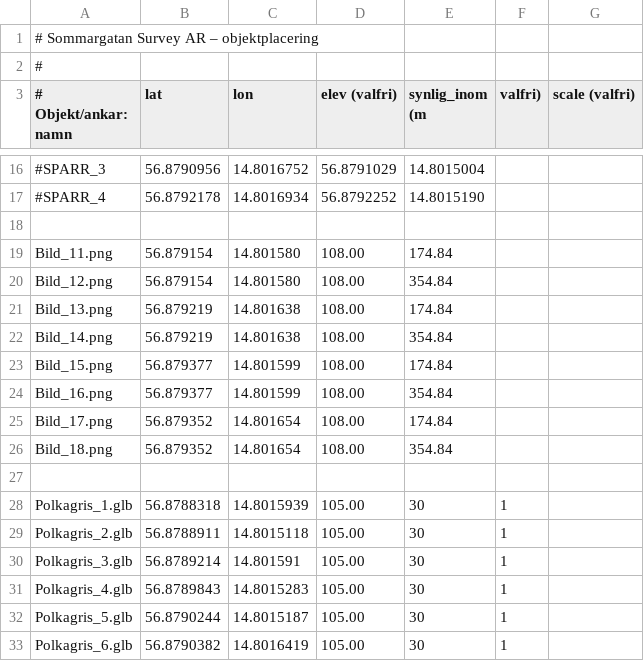
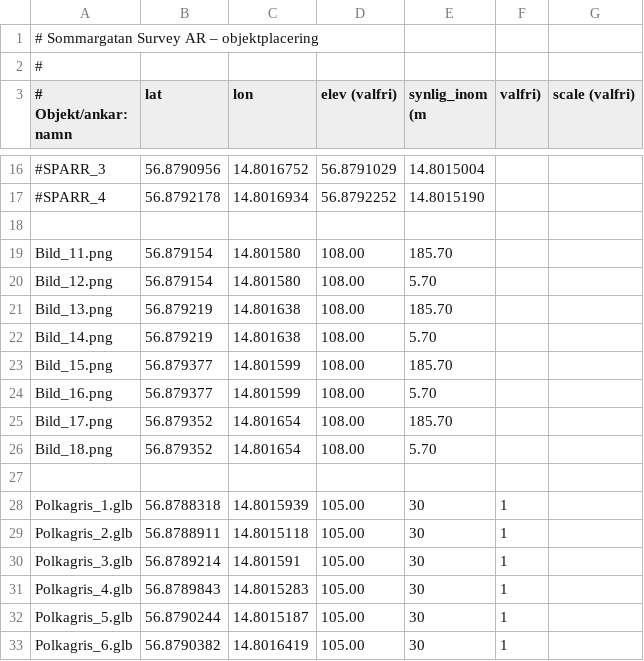
Before and after one commit to henkegyllen/Sommargata, a CSV file: assets/placements.csv, drawn as a sheet; only a part is shown, gaps mark what is left out; the diff names each change by its address in the sheet, - before the commit and + after, or states it on an @@ line.

```diff
--- a/assets/placements.csv
+++ b/assets/placements.csv
-E19 (synlig_inom (m): 174.84
+E19 (synlig_inom (m): 185.70
-E20 (synlig_inom (m): 354.84
+E20 (synlig_inom (m): 5.70
-E21 (synlig_inom (m): 174.84
+E21 (synlig_inom (m): 185.70
-E22 (synlig_inom (m): 354.84
+E22 (synlig_inom (m): 5.70
-E23 (synlig_inom (m): 174.84
+E23 (synlig_inom (m): 185.70
-E24 (synlig_inom (m): 354.84
+E24 (synlig_inom (m): 5.70
-E25 (synlig_inom (m): 174.84
+E25 (synlig_inom (m): 185.70
-E26 (synlig_inom (m): 354.84
+E26 (synlig_inom (m): 5.70
```
